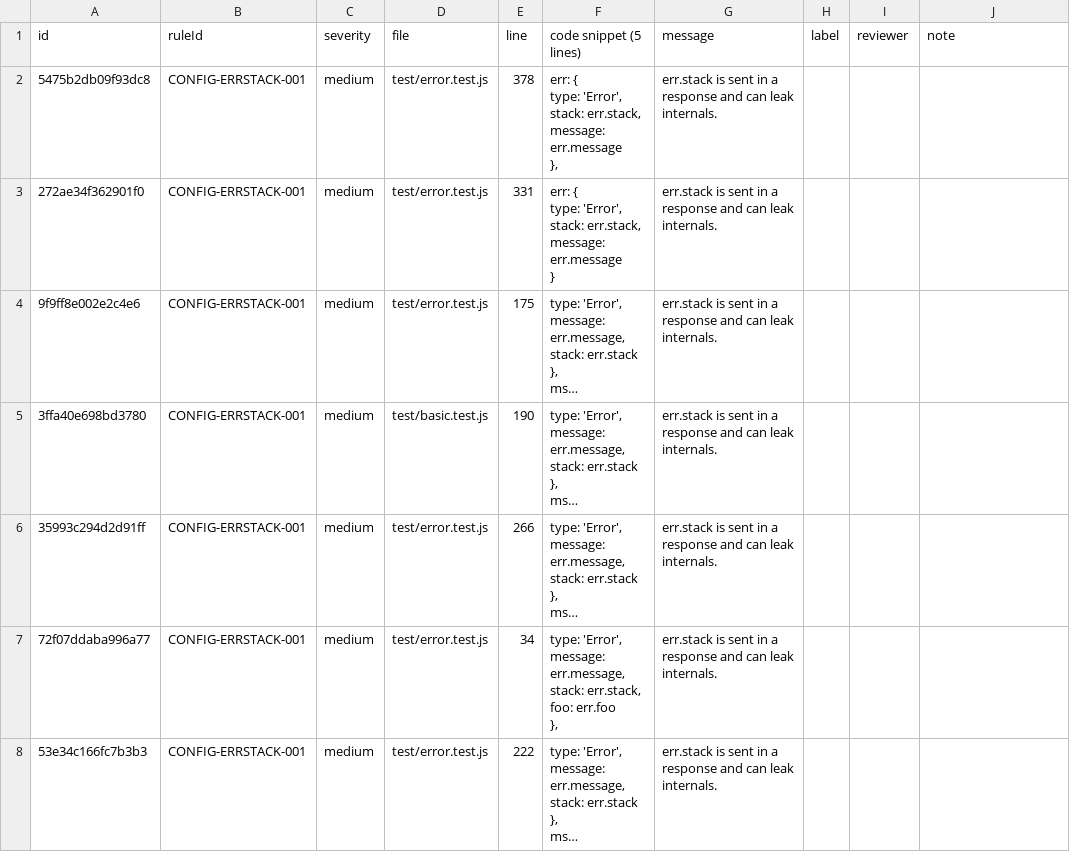
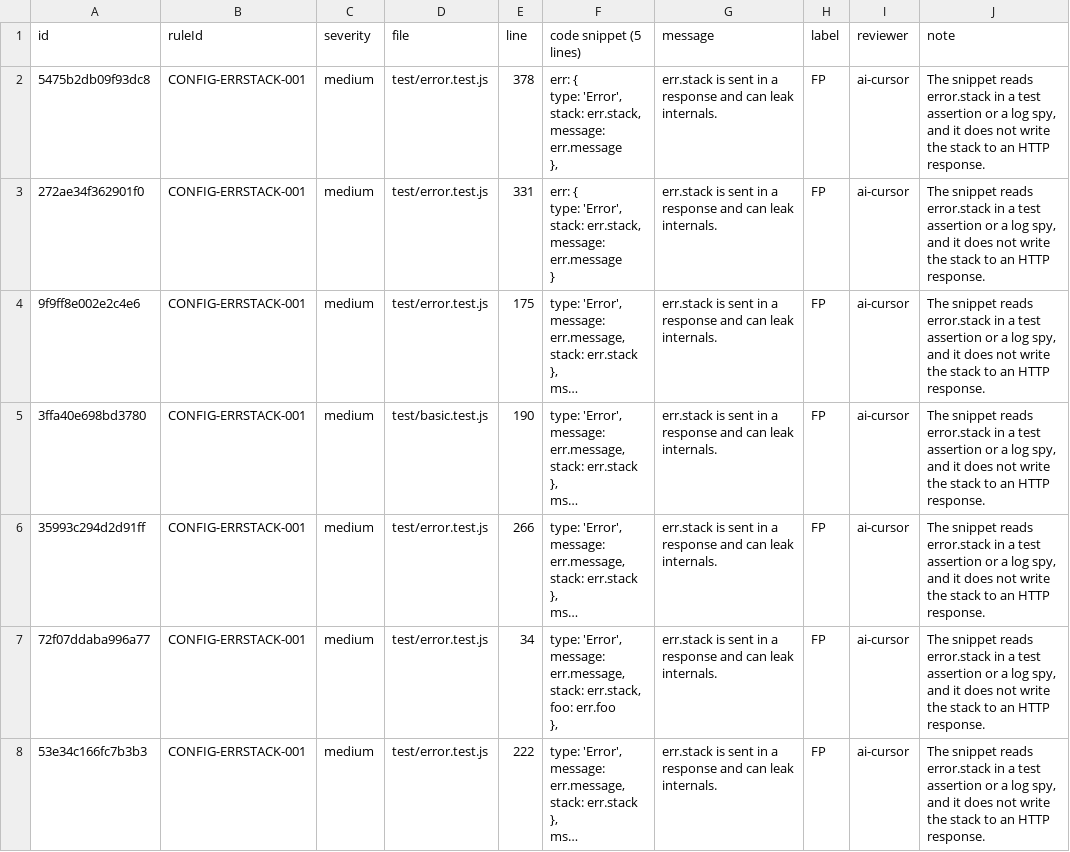
Before and after one commit to kathanp/fullshield, a CSV file: bench/review/pino.csv, drawn as a sheet; only a part is shown; long unchanged cells end in …; the diff covers the shown part only; the diff names each change by its address in the sheet, - before the commit and + after, or states it on an @@ line.

```diff
--- a/bench/review/pino.csv
+++ b/bench/review/pino.csv
-H2:H8 (label): (empty)
+H2:H8 (label): FP
-I2:I8 (reviewer): (empty)
+I2:I8 (reviewer): ai-cursor
-J2:J8 (note): (empty)
+J2:J8 (note): The snippet reads error.stack in a test assertion or a log spy, and it does not write the stack to an HTTP response.
```
Also changed, not shown: 18 edited cells elsewhere in this file, bench/review/nest.csv, bench/review/next.csv, 18 other files.
